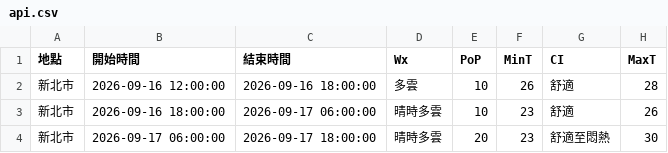
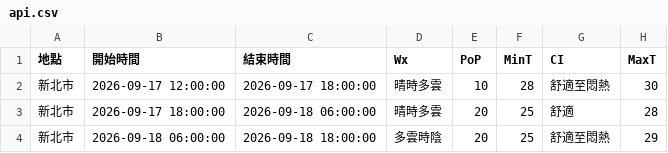
Before and after one commit to oao030oao/1111518-mid, a CSV file: api.csv, drawn as a sheet.

```diff
--- a/api.csv
+++ b/api.csv
@@ -1,4 +1,4 @@
 地點,開始時間,結束時間,Wx,PoP,MinT,CI,MaxT
-新北市,2026-09-16 12:00:00,2026-09-16 18:00:00,多雲,10,26,舒適,28
-新北市,2026-09-16 18:00:00,2026-09-17 06:00:00,晴時多雲,10,23,舒適,26
-新北市,2026-09-17 06:00:00,2026-09-17 18:00:00,晴時多雲,20,23,舒適至悶熱,30
+新北市,2026-09-17 12:00:00,2026-09-17 18:00:00,晴時多雲,10,28,舒適至悶熱,30
+新北市,2026-09-17 18:00:00,2026-09-18 06:00:00,晴時多雲,20,25,舒適,28
+新北市,2026-09-18 06:00:00,2026-09-18 18:00:00,多雲時陰,20,25,舒適至悶熱,29
```
Also changed, not shown: 1 other file.
